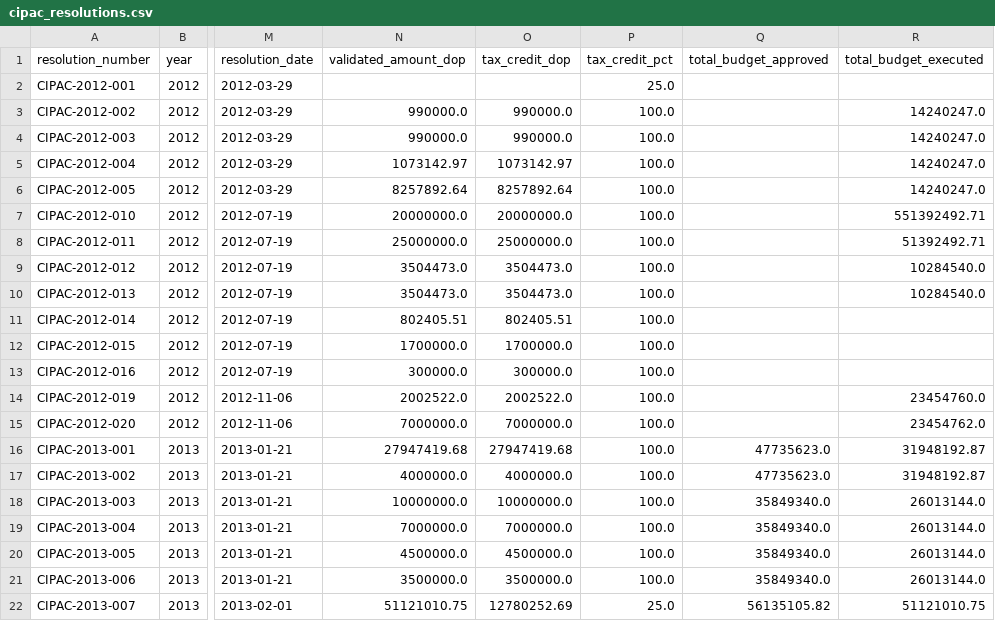
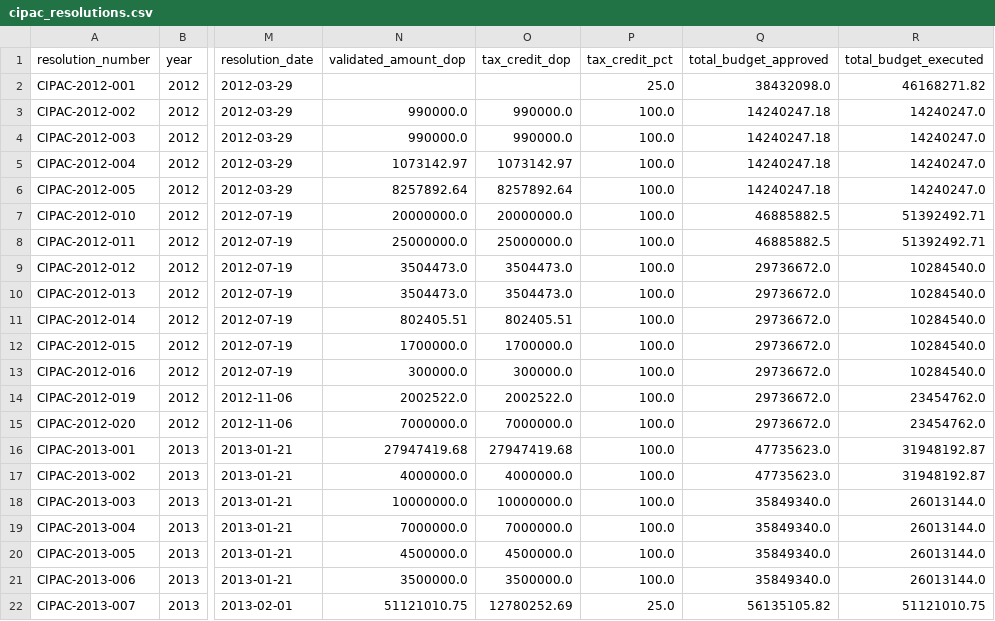
Before and after one commit to jorgedoiany/dominican-film-dashboard, a CSV file: data/cipac_resolutions.csv, drawn as a sheet; only a part is shown, gaps mark what is left out; the diff names each change by its address in the sheet, - before the commit and + after, or states it on an @@ line.

Commit message:
data: restore 2012 budget amounts in cipac_resolutions.csv
The 14 approved resolutions of 2012 had empty total_budget_approved and 4 had empty total_budget_executed. Values were restored from the previous snapshot (acc418a^) and the approved amounts were checked against the productions table (14 of 14 match). Executed amounts of CIPAC-2012-010 (551392492.71 -> 51392492.71) and CIPAC-2012-019 (23454760.00 -> 23454762.00) were also corrected.

```diff
--- a/data/cipac_resolutions.csv
+++ b/data/cipac_resolutions.csv
-Q2 (total_budget_approved): (empty)
+Q2 (total_budget_approved): 38432098.0
-R2 (total_budget_executed): (empty)
+R2 (total_budget_executed): 46168271.82
-Q3:Q6 (total_budget_approved): (empty)
+Q3:Q6 (total_budget_approved): 14240247.18
-Q7:Q8 (total_budget_approved): (empty)
+Q7:Q8 (total_budget_approved): 46885882.5
-R7 (total_budget_executed): 551392492.71
+R7 (total_budget_executed): 51392492.71
-Q9:Q15 (total_budget_approved): (empty)
+Q9:Q15 (total_budget_approved): 29736672.0
-R11:R13 (total_budget_executed): (empty)
+R11:R13 (total_budget_executed): 10284540.0
-R14 (total_budget_executed): 23454760.0
+R14 (total_budget_executed): 23454762.0
```
